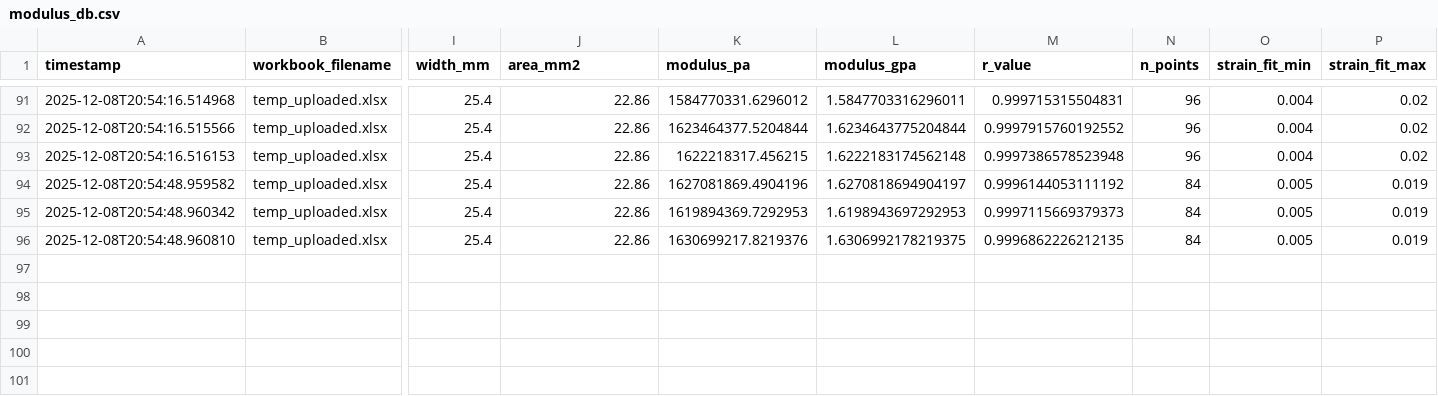
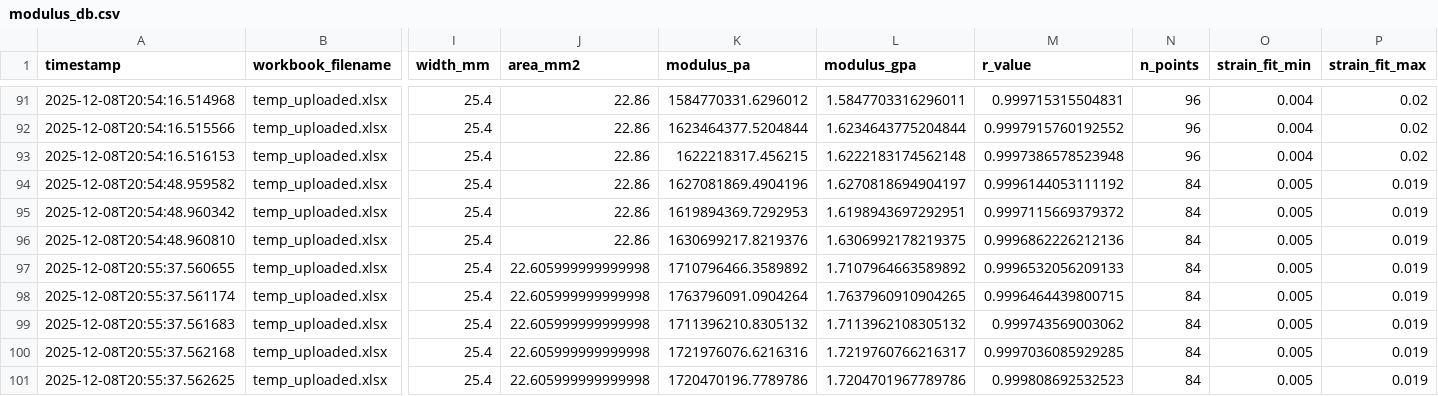
Before and after one commit to SolarSolsticee/Ericks-Python-Forge, a CSV file: modulus_db.csv, drawn as a sheet; only a part is shown, gaps mark what is left out; rows hold the shown columns only; the diff names each change by its address in the sheet, - before the commit and + after, or states it on an @@ line.

Commit message:
Update results for TR4-4_-_Control_1

```diff
--- a/modulus_db.csv
+++ b/modulus_db.csv
-L95 (modulus_gpa): 1.6198943697292953
+L95 (modulus_gpa): 1.6198943697292951
-M95 (r_value): 0.9997115669379373
+M95 (r_value): 0.9997115669379372
-M96 (r_value): 0.9996862226212135
+M96 (r_value): 0.9996862226212136
+row 97: 2025-12-08T20:55:37.560655 | temp_uploaded.xlsx | 25.4 | 22.605999999999998 | 1710796466.3589892 | 1.7107964663589892 | 0.9996532056209133 | 84 | 0.005 | 0.019
+row 98: 2025-12-08T20:55:37.561174 | temp_uploaded.xlsx | 25.4 | 22.605999999999998 | 1763796091.0904264 | 1.7637960910904265 | 0.9996464439800715 | 84 | 0.005 | 0.019
+row 99: 2025-12-08T20:55:37.561683 | temp_uploaded.xlsx | 25.4 | 22.605999999999998 | 1711396210.8305132 | 1.7113962108305132 | 0.999743569003062 | 84 | 0.005 | 0.019
+row 100: 2025-12-08T20:55:37.562168 | temp_uploaded.xlsx | 25.4 | 22.605999999999998 | 1721976076.6216316 | 1.7219760766216317 | 0.9997036085929285 | 84 | 0.005 | 0.019
+row 101: 2025-12-08T20:55:37.562625 | temp_uploaded.xlsx | 25.4 | 22.605999999999998 | 1720470196.7789786 | 1.7204701967789786 | 0.999808692532523 | 84 | 0.005 | 0.019
```
